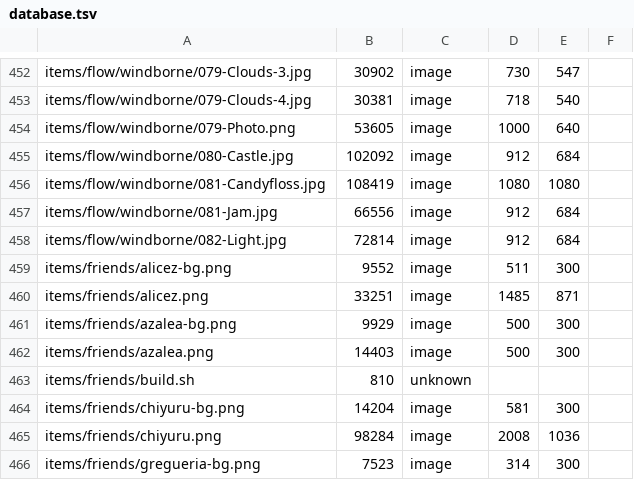
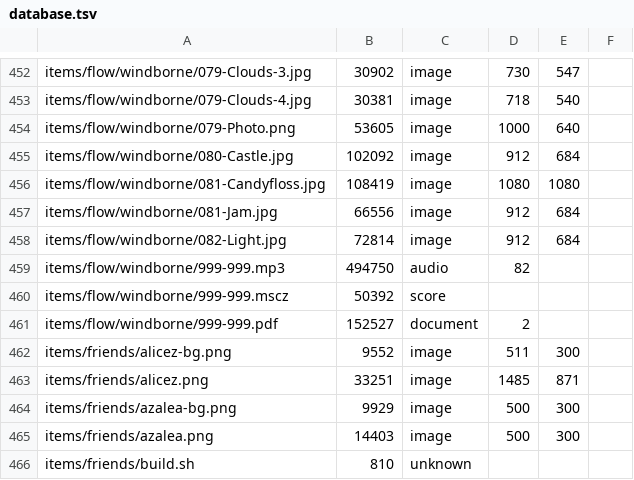
Before and after one commit to ayuusweetfish/caisse, a TSV file: misc/stat/database.tsv, drawn as a sheet; only a part is shown, gaps mark what is left out; the shorter side is filled out with more unchanged rows.

Commit message:
+flow/windborne

```diff
--- a/misc/stat/database.tsv
+++ b/misc/stat/database.tsv
@@ -458,2 +458,5 @@ items/flow/windborne/081-Jam.jpg	66556	image	912	684
 items/flow/windborne/082-Light.jpg	72814	image	912	684
+items/flow/windborne/999-999.mp3	494750	audio	82
+items/flow/windborne/999-999.mscz	50392	score
+items/flow/windborne/999-999.pdf	152527	document	2
 items/friends/alicez-bg.png	9552	image	511	300
```
Also changed, not shown: 4 other files.
